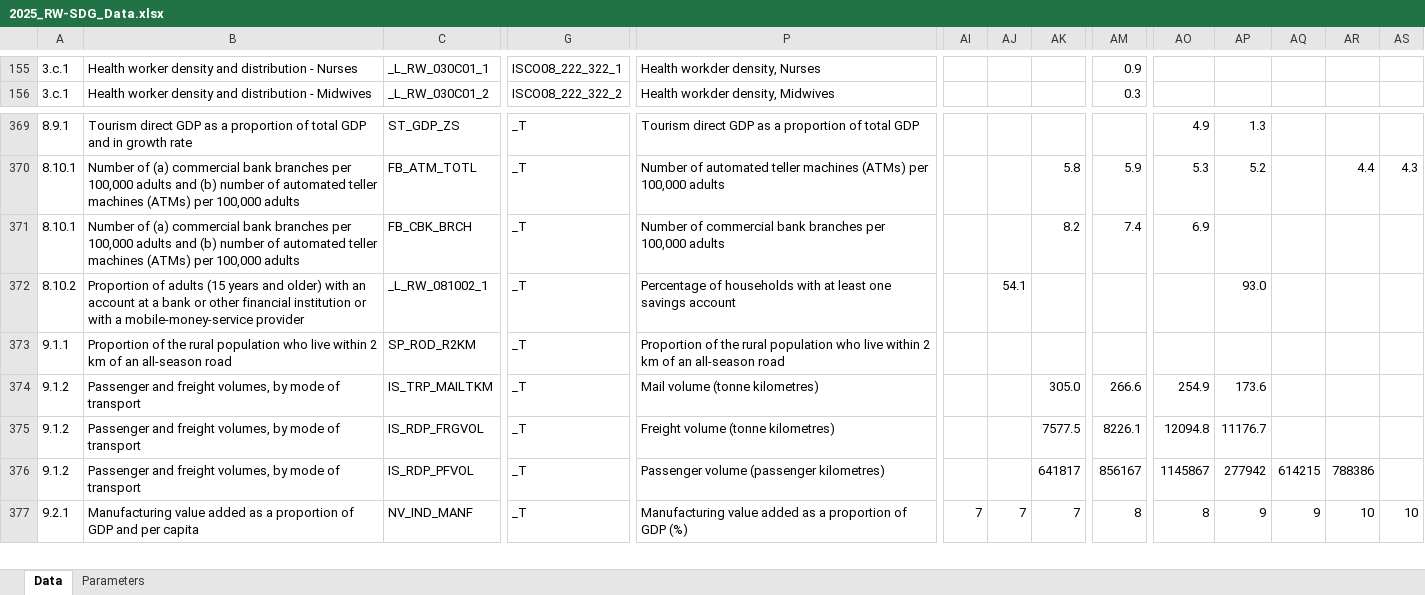
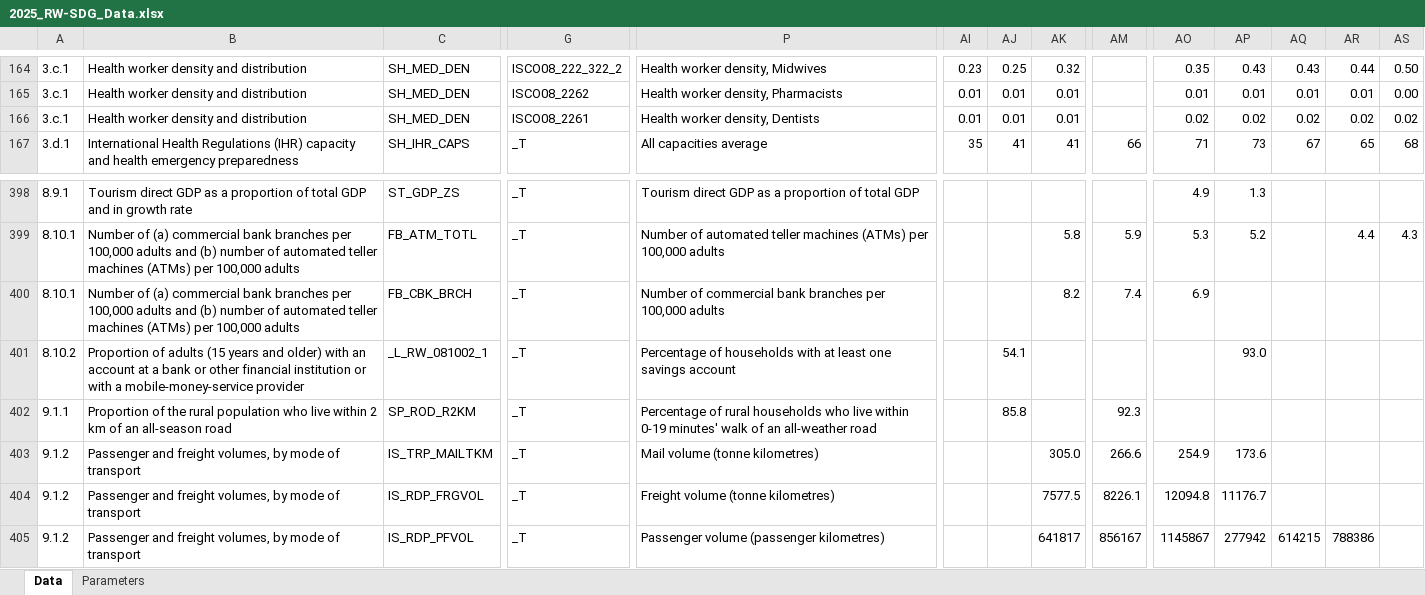
Before and after one commit to sustainabledevelopment-rwanda/sdg-data-rwanda, an Excel workbook: data/2025_RW-SDG_Data.xlsx, sheet Data, drawn as a sheet; only a part is shown, gaps mark what is left out; the shorter side is filled out with more unchanged rows; values as stored, in another font and other column widths than the file's, no borders; addresses are those after the commit; rows hold the shown columns only; the diff covers the shown part only; the diff names each change by its address in the sheet, - before the commit and + after, or states it on an @@ line.

```diff
--- a/data/2025_RW-SDG_Data.xlsx (sheet Data)
+++ b/data/2025_RW-SDG_Data.xlsx (sheet Data)
-B164: Health worker density and distribution - Nurses
+B164: Health worker density and distribution
-C164: _L_RW_030C01_1
+C164: SH_MED_DEN
-G164: ISCO08_222_322_1
+G164: ISCO08_222_322_2
-P164: Health workder density, Nurses
+P164: Health worker density, Midwives
-AI164: (empty)
+AI164: 0.23
-AJ164: (empty)
+AJ164: 0.25
-AK164: (empty)
+AK164: 0.32
-AM164: 0.9
+AM164: (empty)
-AO164: (empty)
+AO164: 0.35
-AP164: (empty)
+AP164: 0.43
-AQ164: (empty)
+AQ164: 0.43
-AR164: (empty)
+AR164: 0.44
-AS164: (empty)
+AS164: 0.50
+row 165: 3.c.1 | Health worker density and distribution | SH_MED_DEN | ISCO08_2262 | Health worker density, Pharmacists | 0.01 | 0.01 | 0.01 |  | 0.01 | 0.01 | 0.01 | 0.01 | 0.00
-B166: Health worker density and distribution - Midwives
+B166: Health worker density and distribution
-C166: _L_RW_030C01_2
+C166: SH_MED_DEN
-G166: ISCO08_222_322_2
+G166: ISCO08_2261
-P166: Health workder density, Midwives
+P166: Health worker density, Dentists
-AI166: (empty)
+AI166: 0.01
-AJ166: (empty)
+AJ166: 0.01
-AK166: (empty)
+AK166: 0.01
-AM166: 0.3
+AM166: (empty)
-AO166: (empty)
+AO166: 0.02
-AP166: (empty)
+AP166: 0.02
-AQ166: (empty)
+AQ166: 0.02
-AR166: (empty)
+AR166: 0.02
-AS166: (empty)
+AS166: 0.02
+row 167: 3.d.1 | International Health Regulations (IHR) capacity and health emergency preparedness | SH_IHR_CAPS | _T | All capacities average | 35 | 41 | 41 | 66 | 71 | 73 | 67 | 65 | 68
-P402: Proportion of the rural population who live within 2 km of an all-season road
+P402: Percentage of rural households who live within 0-19 minutes' walk of an all-weather road
-AJ402: (empty)
+AJ402: 85.8
-AM402: (empty)
+AM402: 92.3
```
Also changed, not shown: 63 added rows and 490 edited cells elsewhere in this sheet, 19 other files.
